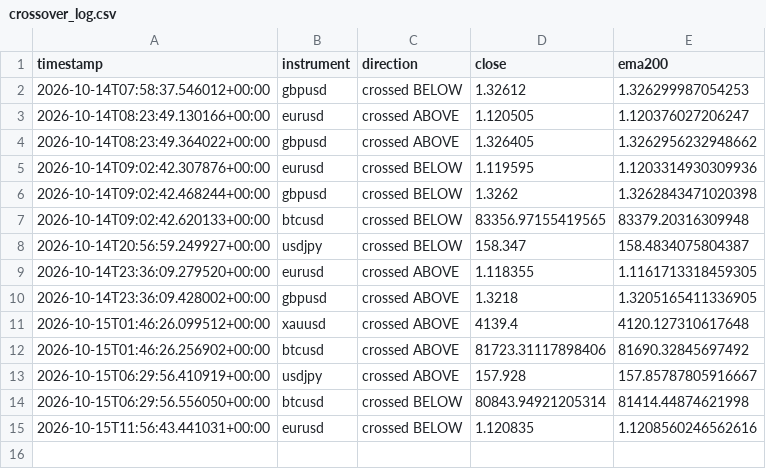
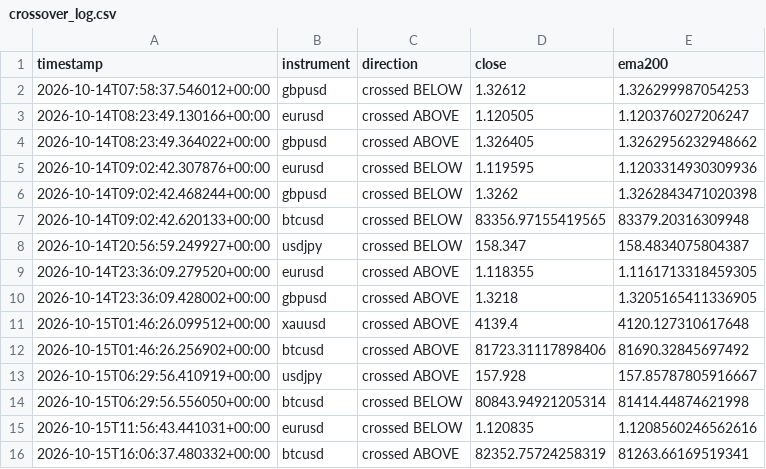
Before and after one commit to Jawa00007/ema-200-cross-alert, a CSV file: data/crossover_log.csv, drawn as a sheet.

```diff
--- a/data/crossover_log.csv
+++ b/data/crossover_log.csv
@@ -15 +15,2 @@ timestamp,instrument,direction,close,ema200
 2026-10-15T11:56:43.441031+00:00,eurusd,crossed BELOW,1.120835,1.1208560246562616
+2026-10-15T16:06:37.480332+00:00,btcusd,crossed ABOVE,82352.75724258319,81263.66169519341
```
Also changed, not shown: data/price_history.csv, 1 other file.
